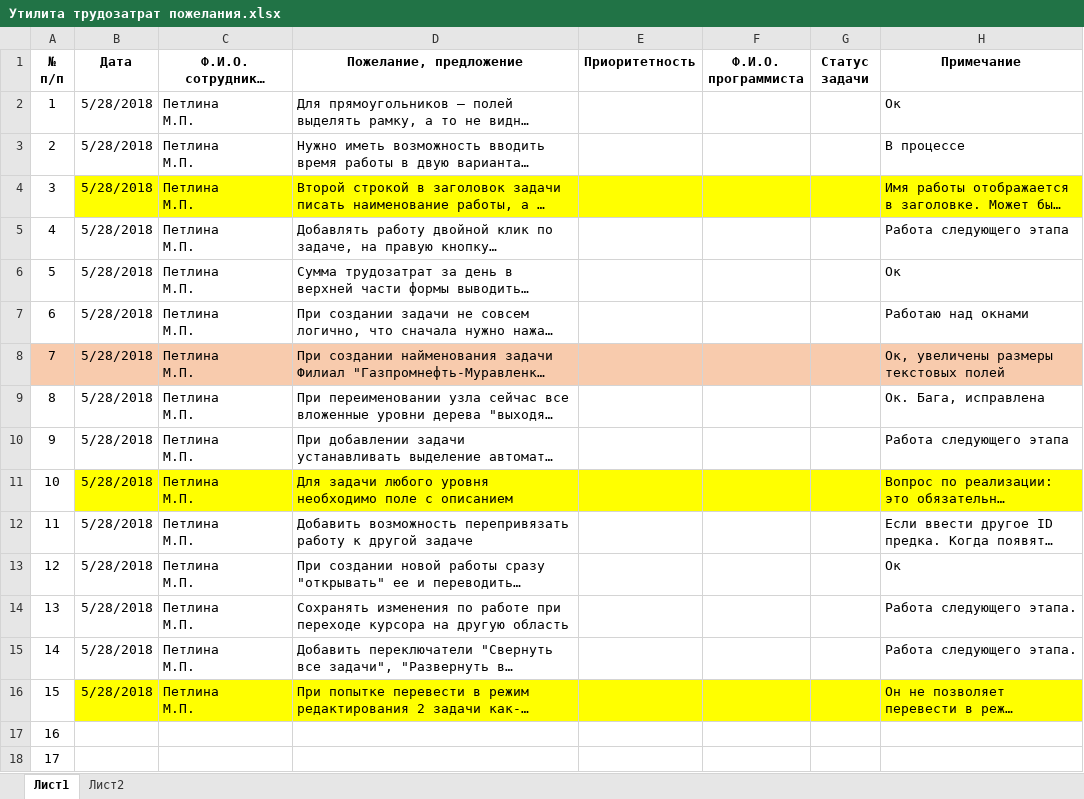
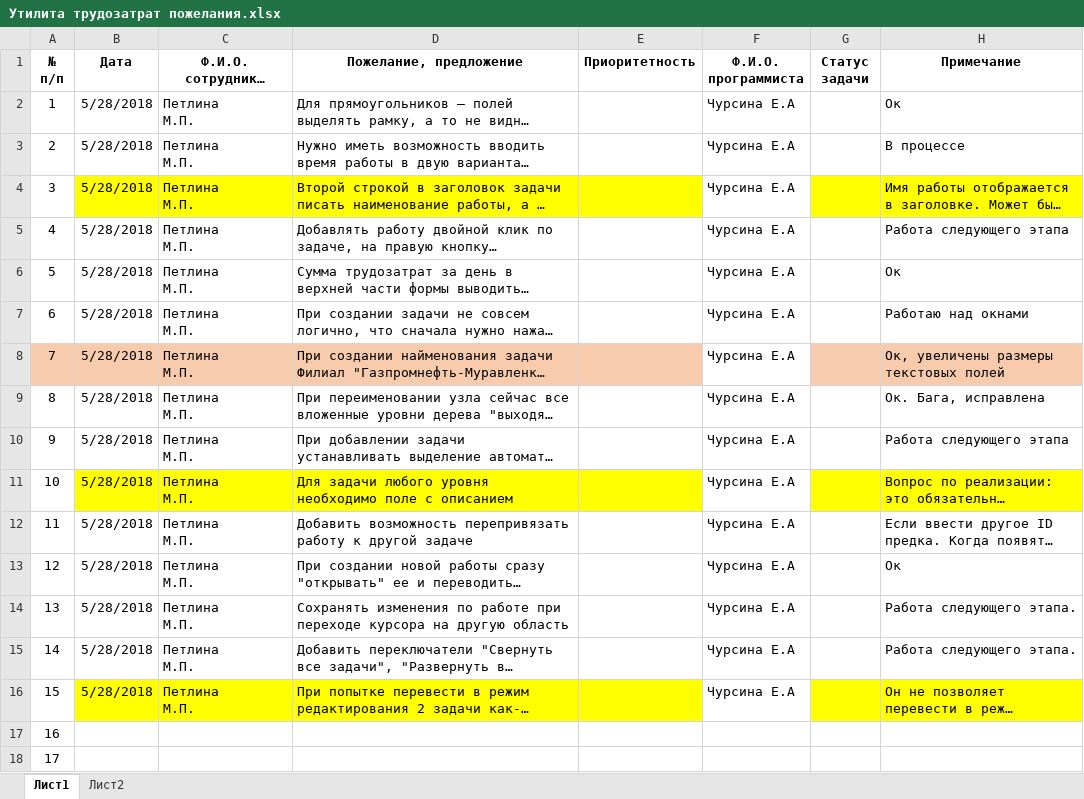
Before and after one commit to ASKYI/-staff-time, an Excel workbook: Утилита трудозатрат пожелания.xlsx, sheet Лист1, drawn as a sheet; only a part is shown; long unchanged cells end in …; values as stored, in another font and other column widths than the file's, no borders; the diff names each change by its address in the sheet, - before the commit and + after, or states it on an @@ line.

Commit message:
Документ

```diff
--- a/Утилита трудозатрат пожелания.xlsx (sheet Лист1)
+++ b/Утилита трудозатрат пожелания.xlsx (sheet Лист1)
-F2:F16 (Ф.И.О. программиста): (empty)
+F2:F16 (Ф.И.О. программиста): Чурсина Е.А
-F4 fill: #FFFF00
+F4 fill: none
-F8 fill: #F8CBAD
+F8 fill: none
-F11 fill: #FFFF00
+F11 fill: none
-F16 fill: #FFFF00
+F16 fill: none
```
